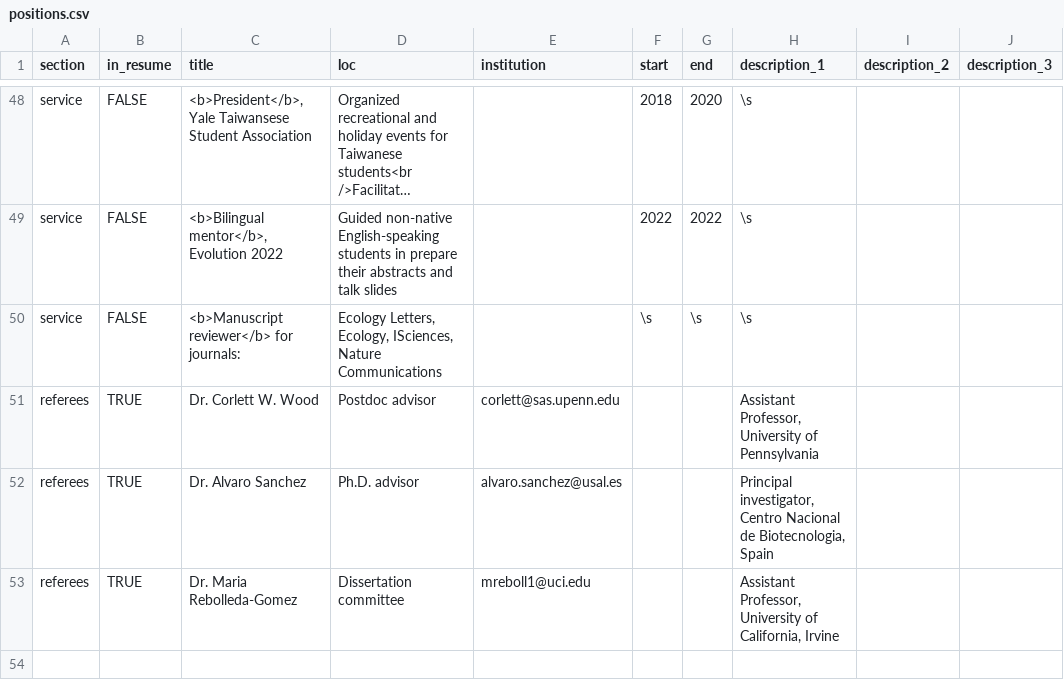
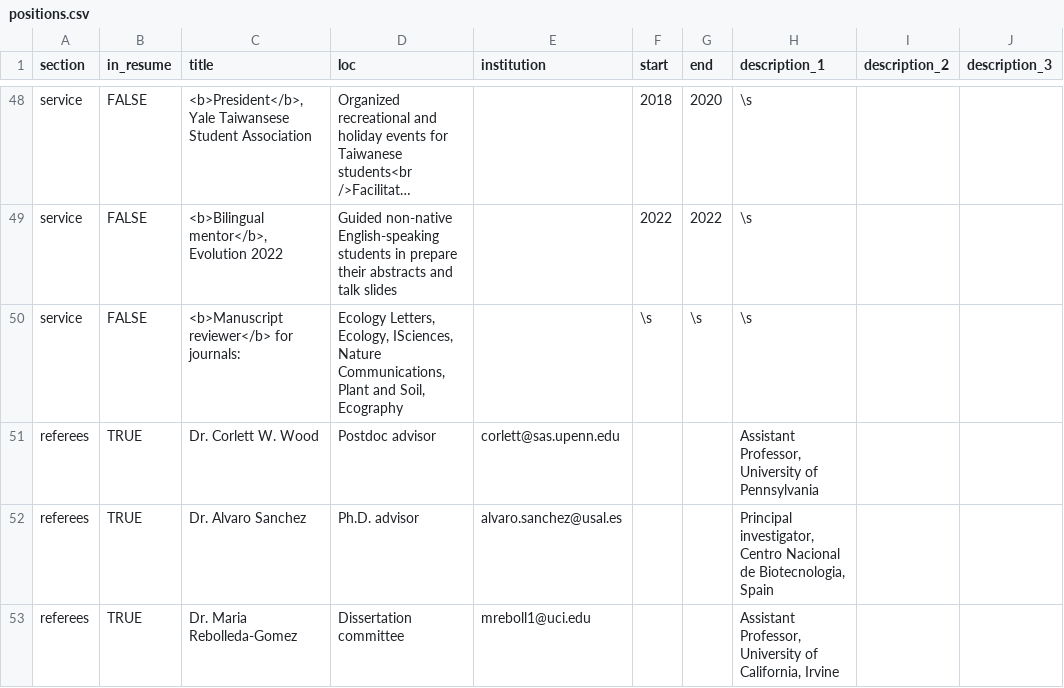
Before and after one commit to Chang-Yu-Chang/cv, a CSV file: positions.csv, drawn as a sheet; only a part is shown, gaps mark what is left out; long unchanged cells end in …; the diff names each change by its address in the sheet, - before the commit and + after, or states it on an @@ line.

```diff
--- a/positions.csv
+++ b/positions.csv
-D50 (loc): …ISciences, Nature Communications
+D50 (loc): …ISciences, Nature Communications, Plant and Soil, Ecography
```
Also changed, not shown: 2 other files.
